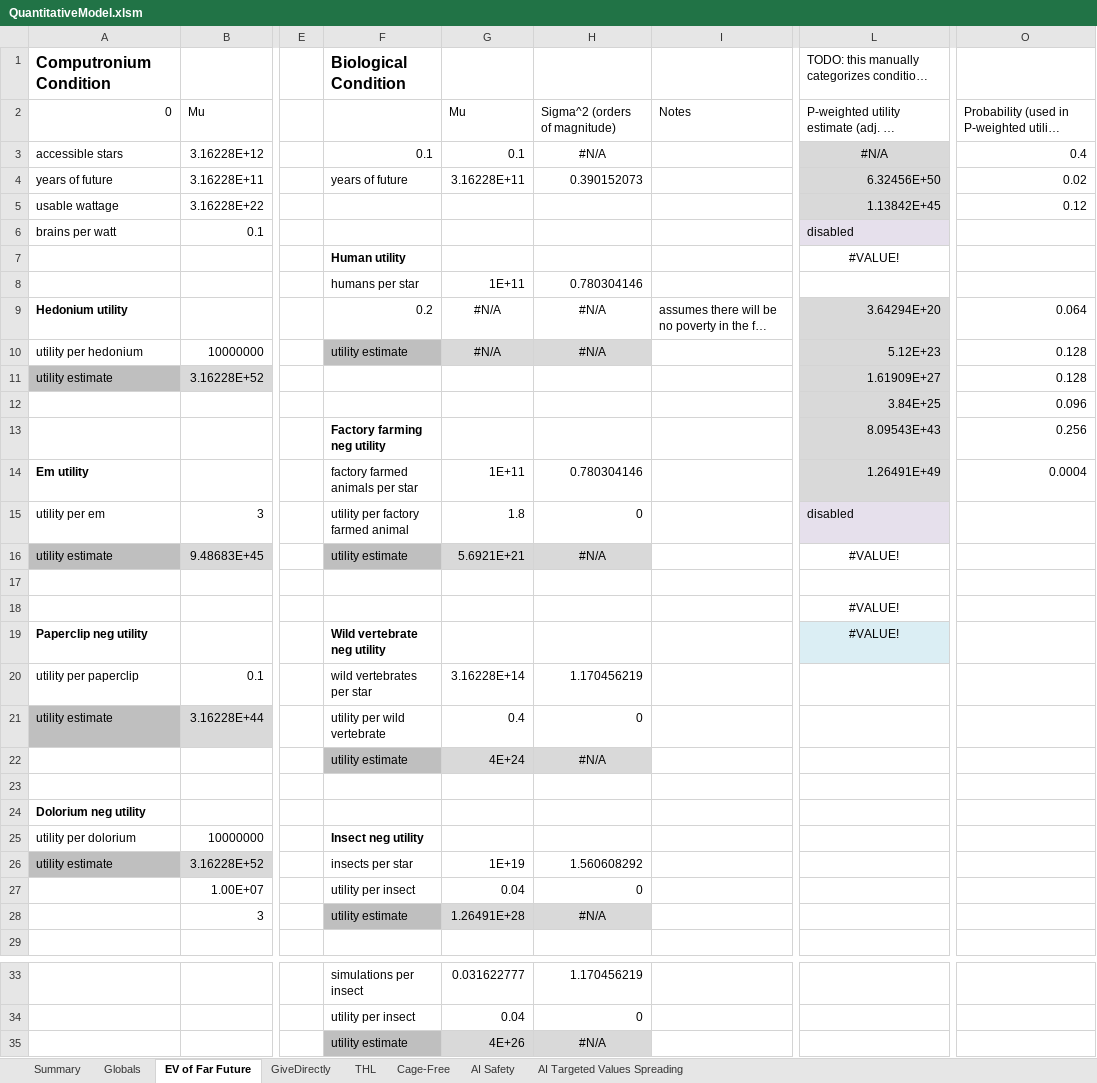
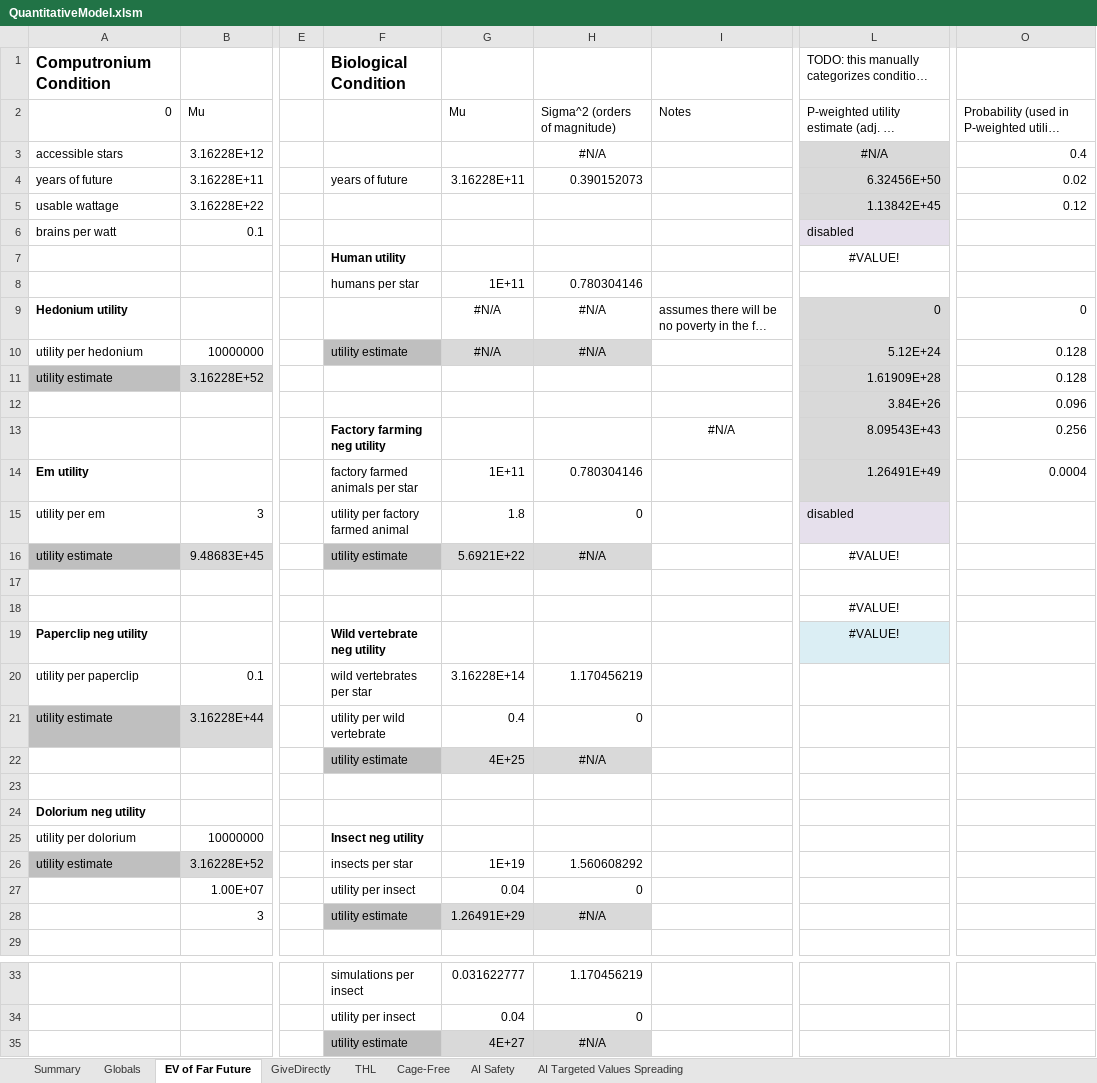
Before and after one commit to michaeldickens/Intervention-Quantitative-Model, an Excel workbook: QuantitativeModel.xlsm, sheet EV of Far Future, drawn as a sheet; only a part is shown, gaps mark what is left out; long unchanged cells end in …; values as stored, in another font and other column widths than the file's, no borders; the diff names each change by its address in the sheet, - before the commit and + after, or states it on an @@ line.

```diff
--- a/QuantitativeModel.xlsm (sheet EV of Far Future)
+++ b/QuantitativeModel.xlsm (sheet EV of Far Future)
-F3: 0.1
+F3: (empty)
-G3: 0.1
+G3: (empty)
-F9: 0.2
+F9: (empty)
-L9: 3.64294E+20
+L9: 0
-O9: 0.064
+O9: 0
-L10: 5.12E+23
+L10: 5.12E+24
-L11: 1.61909E+27
+L11: 1.61909E+28
-L12: 3.84E+25
+L12: 3.84E+26
-I13: (empty)
+I13: #N/A
-G16: 5.6921E+21
+G16: 5.6921E+22
-G22: 4E+24
+G22: 4E+25
-G28: 1.26491E+28
+G28: 1.26491E+29
-G35: 4E+26
+G35: 4E+27
```
Also changed, not shown: sheet THL, sheet Cage-Free, sheet AI Targeted Values Spreading, sheet GiveDirectly, sheet Globals, sheet Summary, 1 other file.
